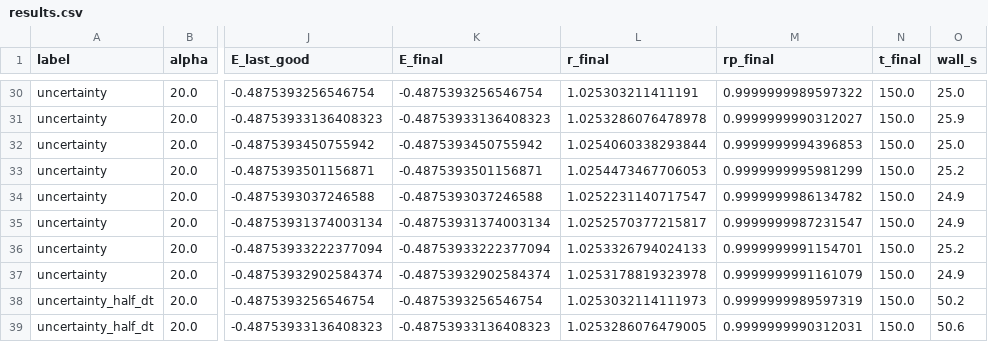
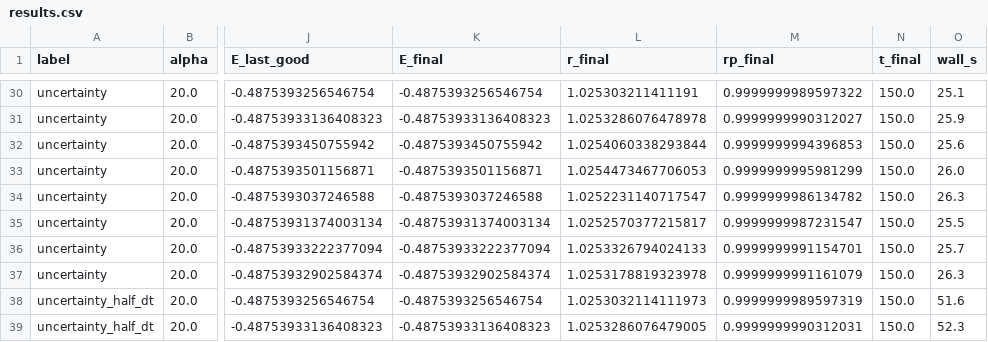
Before and after one commit to Ruturajpagar/particle-sim, a CSV file: results/hydrogen_emergence/results.csv, drawn as a sheet; only a part is shown, gaps mark what is left out; the diff covers the shown part only; the diff names each change by its address in the sheet, - before the commit and + after, or states it on an @@ line.

```diff
--- a/results/hydrogen_emergence/results.csv
+++ b/results/hydrogen_emergence/results.csv
-O30 (wall_s): 25.0
+O30 (wall_s): 25.1
-O32 (wall_s): 25.0
+O32 (wall_s): 25.6
-O33 (wall_s): 25.2
+O33 (wall_s): 26.0
-O34 (wall_s): 24.9
+O34 (wall_s): 26.3
-O35 (wall_s): 24.9
+O35 (wall_s): 25.5
-O36 (wall_s): 25.2
+O36 (wall_s): 25.7
-O37 (wall_s): 24.9
+O37 (wall_s): 26.3
-O38 (wall_s): 50.2
+O38 (wall_s): 51.6
-O39 (wall_s): 50.6
+O39 (wall_s): 52.3
```
Also changed, not shown: 26 edited cells elsewhere in this file, 5 other files.
